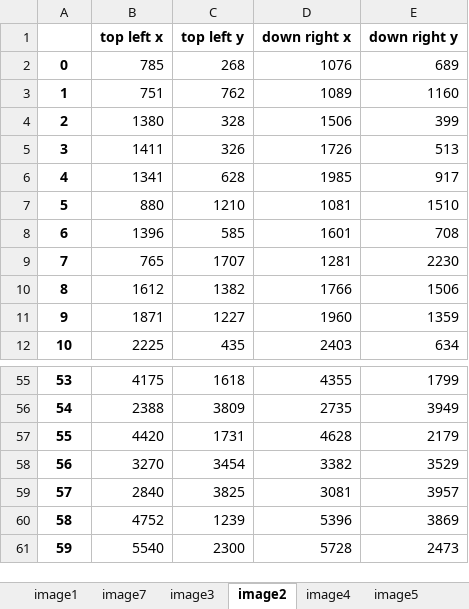
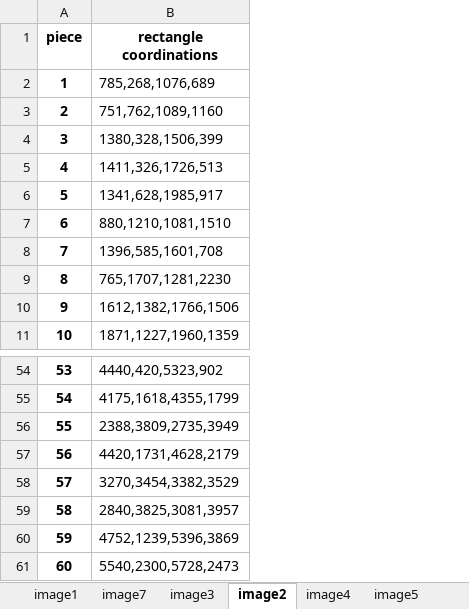
Before and after one commit to ayeletGi/Image-Processing-Final, an Excel workbook: q1_output.xlsx, sheet image2, drawn as a sheet; only a part is shown, gaps mark what is left out; values as stored, in another font and other column widths than the file's, no borders; removed rows and columns are numbered as before the commit, all else as after; the diff names each change by its address in the sheet, - before the commit and + after, or states it on an @@ line.

```diff
--- a/q1_output.xlsx (sheet image2)
+++ b/q1_output.xlsx (sheet image2)
-column B (785), rows 3-12: 751 | 1380 | 1411 | 1341 | 880 | 1396 | 765 | 1612 | 1871 | 2225; rows 55-61: 4175 | 2388 | 4420 | 3270 | 2840 | 4752 | 5540
-column C (268), rows 3-12: 762 | 328 | 326 | 628 | 1210 | 585 | 1707 | 1382 | 1227 | 435; rows 55-61: 1618 | 3809 | 1731 | 3454 | 3825 | 1239 | 2300
-column D (1076), rows 3-12: 1089 | 1506 | 1726 | 1985 | 1081 | 1601 | 1281 | 1766 | 1960 | 2403; rows 55-61: 4355 | 2735 | 4628 | 3382 | 3081 | 5396 | 5728
-column E (689), rows 3-12: 1160 | 399 | 513 | 917 | 1510 | 708 | 2230 | 1506 | 1359 | 634; rows 55-61: 1799 | 3949 | 2179 | 3529 | 3957 | 3869 | 2473
+column B (rectangle coordinations), rows 2-11: 785,268,1076,689 | 751,762,1089,1160 | 1380,328,1506,399 | 1411,326,1726,513 | 1341,628,1985,917 | 880,1210,1081,1510 | 1396,585,1601,708 | 765,1707,1281,2230 | 1612,1382,1766,1506 | 1871,1227,1960,1359; rows 54-60: 4440,420,5323,902 | 4175,1618,4355,1799 | 2388,3809,2735,3949 | 4420,1731,4628,2179 | 3270,3454,3382,3529 | 2840,3825,3081,3957 | 4752,1239,5396,3869
-row 1:  | top left x | top left y | down right x | down right y
-A1: 0
+A1: piece
+row 61: 60 | 5540,2300,5728,2473
```
Also changed, not shown: sheet image7, sheet image1, sheet image6, sheet image4, sheet image3, sheet image5, 5 other files.
